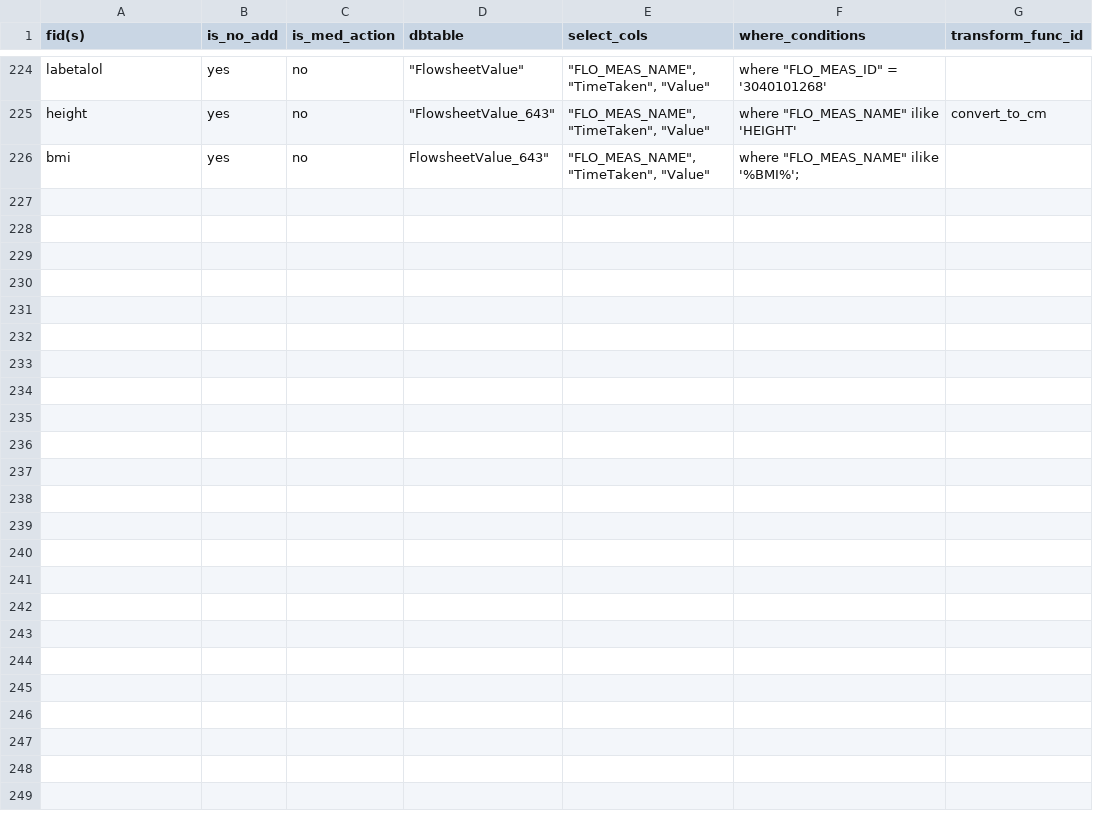
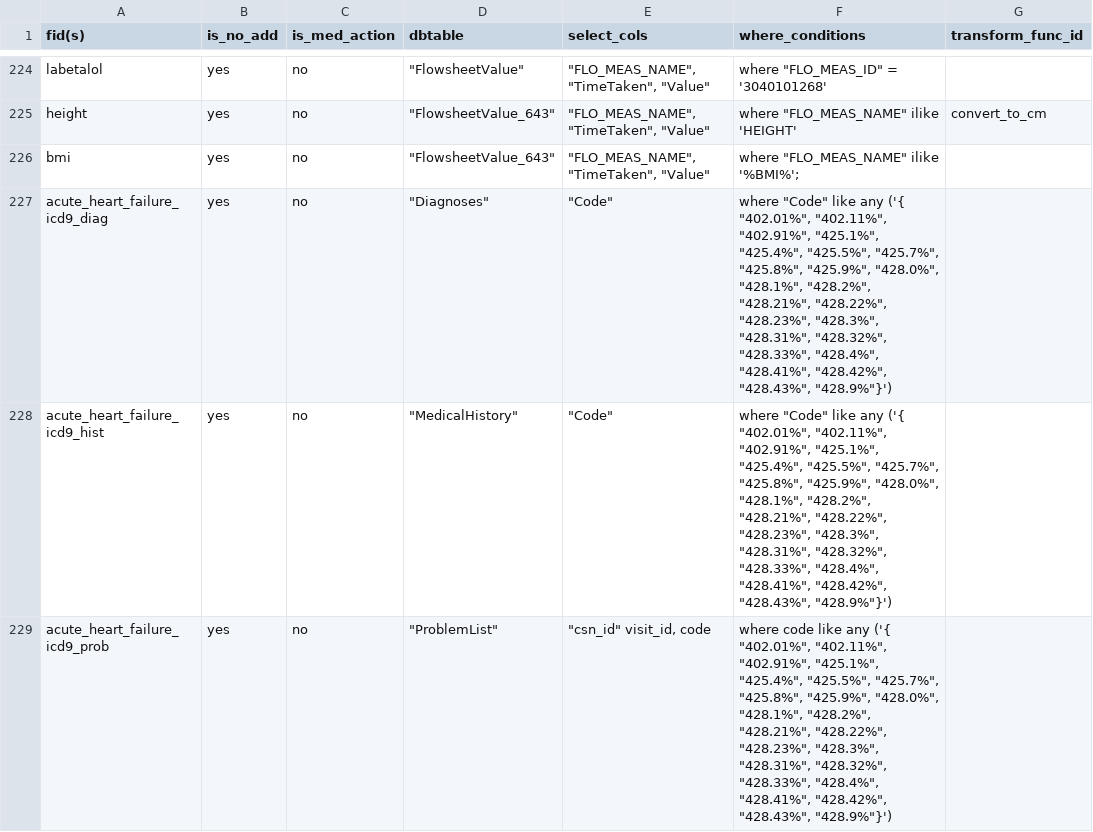
Before and after one commit to cloud-cds/cds-stack, a CSV file: etl/clarity2dw/conf/feature_mapping.csv, drawn as a sheet; only a part is shown, gaps mark what is left out.

Commit message:
added acute heart failue features

```diff
--- a/etl/clarity2dw/conf/feature_mapping.csv
+++ b/etl/clarity2dw/conf/feature_mapping.csv
@@ -225,2 +225,5 @@ labetalol,yes,no,"""FlowsheetValue""","""FLO_MEAS_NAME"", ""TimeTaken"", ""Value
 height,yes,no,"""FlowsheetValue_643""","""FLO_MEAS_NAME"", ""TimeTaken"", ""Value""",where "FLO_MEAS_NAME" ilike 'HEIGHT',convert_to_cm
-bmi,yes,no,"FlowsheetValue_643""","""FLO_MEAS_NAME"", ""TimeTaken"", ""Value""",where "FLO_MEAS_NAME" ilike '%BMI%';,
+bmi,yes,no,"""FlowsheetValue_643""","""FLO_MEAS_NAME"", ""TimeTaken"", ""Value""",where "FLO_MEAS_NAME" ilike '%BMI%';,
+acute_heart_failure_icd9_diag,yes,no,"""Diagnoses""","""Code""","where ""Code"" like any ('{ ""402.01%"", ""402.11%"", ""402.91%"", ""425.1%"", ""425.4%"", ""425.5%"", ""425.7%"", ""425.8%"", ""425.9%"", ""428.0%"", ""428.1%"", ""428.2%"", ""428.21%"", ""428.22%"", ""428.23%"", ""428.3%"", ""428.31%"", ""428.32%"", ""428.33%"", ""428.4%"", ""428.41%"", ""428.42%"", ""428.43%"", ""428.9%""}')",
+acute_heart_failure_icd9_hist,yes,no,"""MedicalHistory""","""Code""","where ""Code"" like any ('{ ""402.01%"", ""402.11%"", ""402.91%"", ""425.1%"", ""425.4%"", ""425.5%"", ""425.7%"", ""425.8%"", ""425.9%"", ""428.0%"", ""428.1%"", ""428.2%"", ""428.21%"", ""428.22%"", ""428.23%"", ""428.3%"", ""428.31%"", ""428.32%"", ""428.33%"", ""428.4%"", ""428.41%"", ""428.42%"", ""428.43%"", ""428.9%""}')",
+acute_heart_failure_icd9_prob,yes,no,"""ProblemList""","""csn_id"" visit_id, code","where code like any ('{ ""402.01%"", ""402.11%"", ""402.91%"", ""425.1%"", ""425.4%"", ""425.5%"", ""425.7%"", ""425.8%"", ""425.9%"", ""428.0%"", ""428.1%"", ""428.2%"", ""428.21%"", ""428.22%"", ""428.23%"", ""428.3%"", ""428.31%"", ""428.32%"", ""428.33%"", ""428.4%"", ""428.41%"", ""428.42%"", ""428.43%"", ""428.9%""}')",
```
